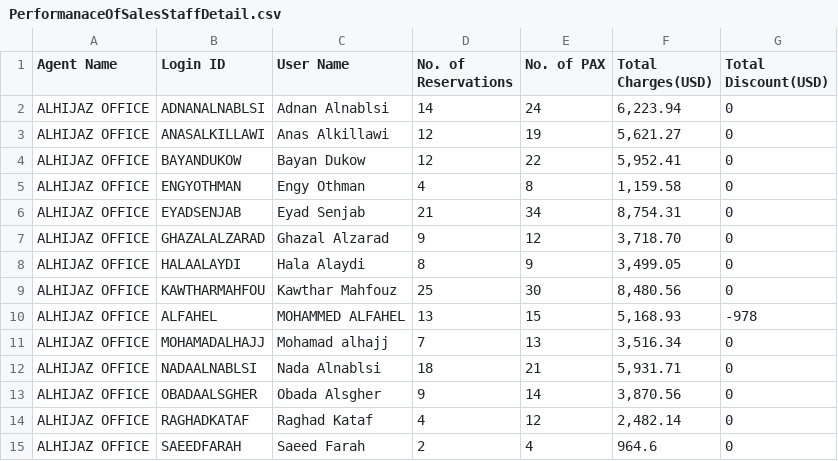
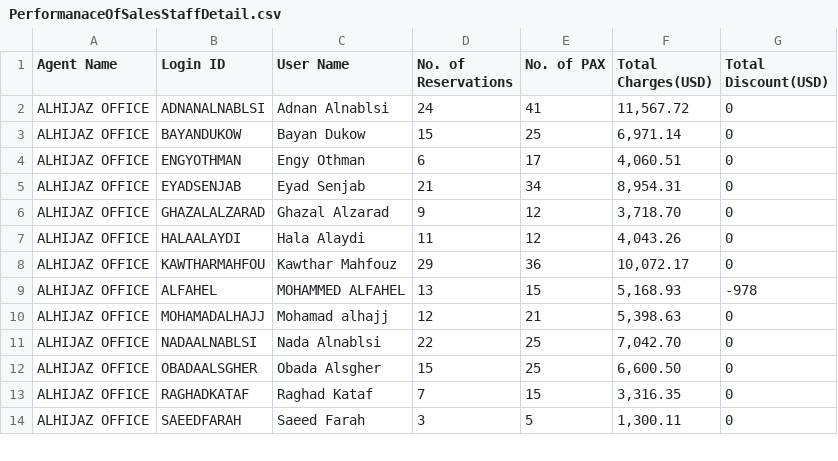
Before and after one commit to EngMustafaYabroudi/Business-Dashboard, a CSV file: data/PerformanaceOfSalesStaffDetail.csv, drawn as a sheet; only a part is shown; the diff covers the shown part only.

```diff
--- a/data/PerformanaceOfSalesStaffDetail.csv
+++ b/data/PerformanaceOfSalesStaffDetail.csv
@@ -2,15 +2,14 @@ Agent Name,Login ID,User Name,"No. of
 Reservations ",No. of PAX,Total Charges(USD),Total Discount(USD)
-ALHIJAZ OFFICE,ADNANALNABLSI,Adnan Alnablsi,14,24,"6,223.94",0
-ALHIJAZ OFFICE,ANASALKILLAWI,Anas Alkillawi,12,19,"5,621.27",0
-ALHIJAZ OFFICE,BAYANDUKOW,Bayan Dukow,12,22,"5,952.41",0
-ALHIJAZ OFFICE,ENGYOTHMAN,Engy Othman,4,8,"1,159.58",0
-ALHIJAZ OFFICE,EYADSENJAB,Eyad Senjab,21,34,"8,754.31",0
+ALHIJAZ OFFICE,ADNANALNABLSI,Adnan Alnablsi,24,41,"11,567.72",0
+ALHIJAZ OFFICE,BAYANDUKOW,Bayan Dukow,15,25,"6,971.14",0
+ALHIJAZ OFFICE,ENGYOTHMAN,Engy Othman,6,17,"4,060.51",0
+ALHIJAZ OFFICE,EYADSENJAB,Eyad Senjab,21,34,"8,954.31",0
 ALHIJAZ OFFICE,GHAZALALZARAD,Ghazal Alzarad,9,12,"3,718.70",0
-ALHIJAZ OFFICE,HALAALAYDI,Hala Alaydi,8,9,"3,499.05",0
-ALHIJAZ OFFICE,KAWTHARMAHFOU,Kawthar Mahfouz,25,30,"8,480.56",0
+ALHIJAZ OFFICE,HALAALAYDI,Hala Alaydi,11,12,"4,043.26",0
+ALHIJAZ OFFICE,KAWTHARMAHFOU,Kawthar Mahfouz,29,36,"10,072.17",0
 ALHIJAZ OFFICE,ALFAHEL,MOHAMMED ALFAHEL,13,15,"5,168.93",-978
-ALHIJAZ OFFICE,MOHAMADALHAJJ,Mohamad alhajj,7,13,"3,516.34",0
-ALHIJAZ OFFICE,NADAALNABLSI,Nada Alnablsi,18,21,"5,931.71",0
-ALHIJAZ OFFICE,OBADAALSGHER,Obada Alsgher,9,14,"3,870.56",0
-ALHIJAZ OFFICE,RAGHADKATAF,Raghad Kataf,4,12,"2,482.14",0
-ALHIJAZ OFFICE,SAEEDFARAH,Saeed Farah,2,4,964.6,0
+ALHIJAZ OFFICE,MOHAMADALHAJJ,Mohamad alhajj,12,21,"5,398.63",0
+ALHIJAZ OFFICE,NADAALNABLSI,Nada Alnablsi,22,25,"7,042.70",0
+ALHIJAZ OFFICE,OBADAALSGHER,Obada Alsgher,15,25,"6,600.50",0
+ALHIJAZ OFFICE,RAGHADKATAF,Raghad Kataf,7,15,"3,316.35",0
+ALHIJAZ OFFICE,SAEEDFARAH,Saeed Farah,3,5,"1,300.11",0
```
Also changed, not shown: 7 added rows and 54 edited cells elsewhere in this file, data/CompanyPaymentReport (6).csv, processed/CompanyPaymentReport (6)_processed.csv, 19 other files.
